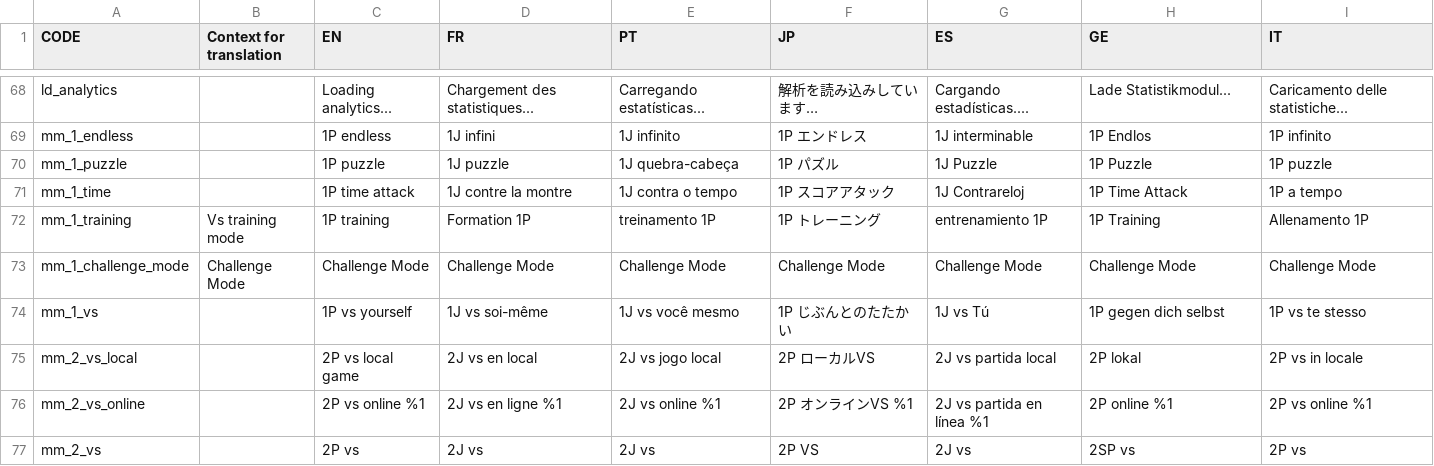
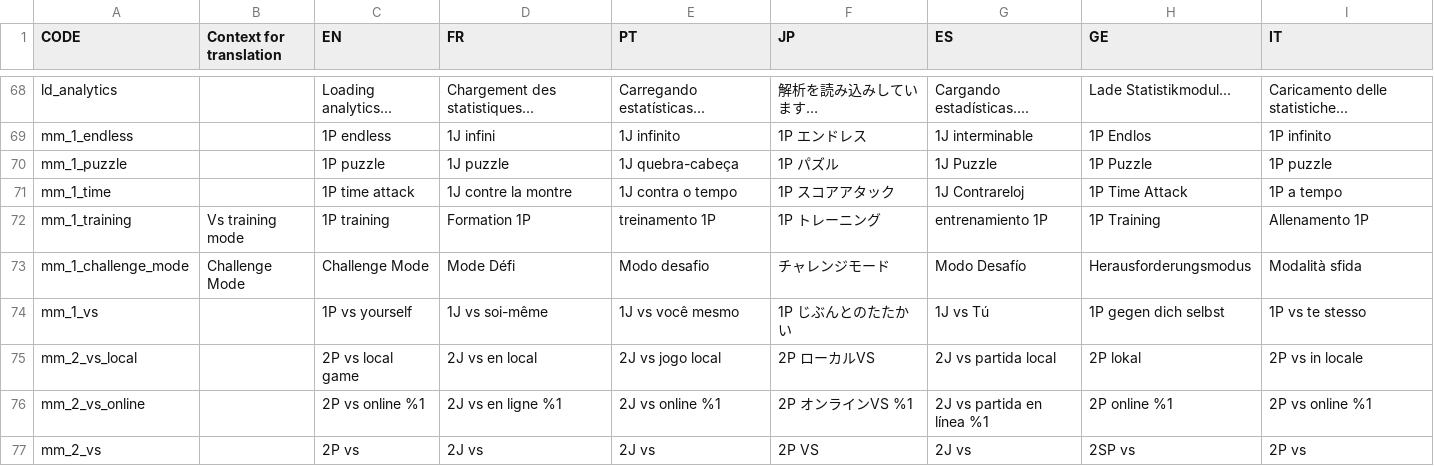
Before and after one commit to panel-attack/panel-attack, a CSV file: localization.csv, drawn as a sheet; only a part is shown, gaps mark what is left out.

Commit message:
Update localization.csv

```diff
--- a/localization.csv
+++ b/localization.csv
@@ -193,3 +193,3 @@ mm_1_time,,1P time attack,1J contre la montre,1J contra o tempo,1P スコアア
 mm_1_training,Vs training mode,1P training,Formation 1P,treinamento 1P,1P トレーニング,entrenamiento 1P,1P Training,Allenamento 1P
-mm_1_challenge_mode,Challenge Mode,Challenge Mode,Challenge Mode,Challenge Mode,Challenge Mode,Challenge Mode,Challenge Mode,Challenge Mode
+mm_1_challenge_mode,Challenge Mode,Challenge Mode,Mode Défi,Modo desafio,チャレンジモード,Modo Desafío,Herausforderungsmodus,Modalità sfida
 mm_1_vs,,1P vs yourself,1J vs soi-même,1J vs você mesmo,1P じぶんとのたたかい,1J vs Tú,1P gegen dich selbst,1P vs te stesso
```
